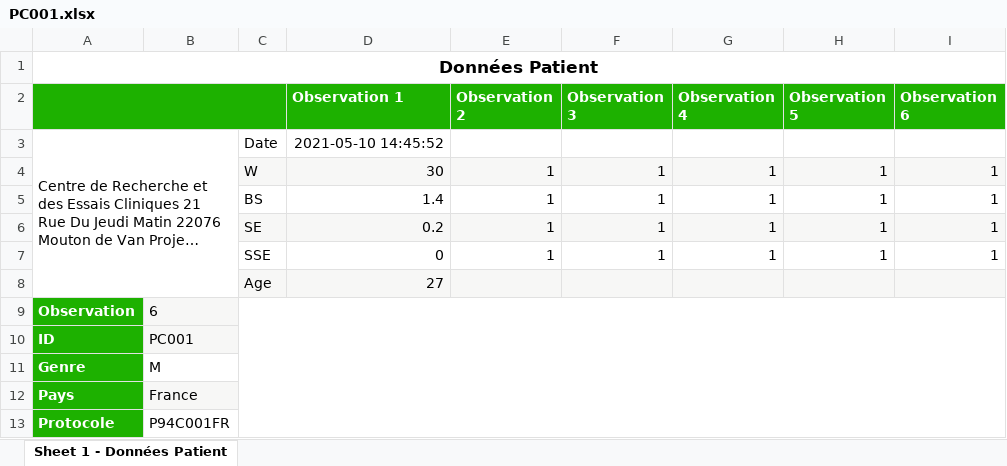
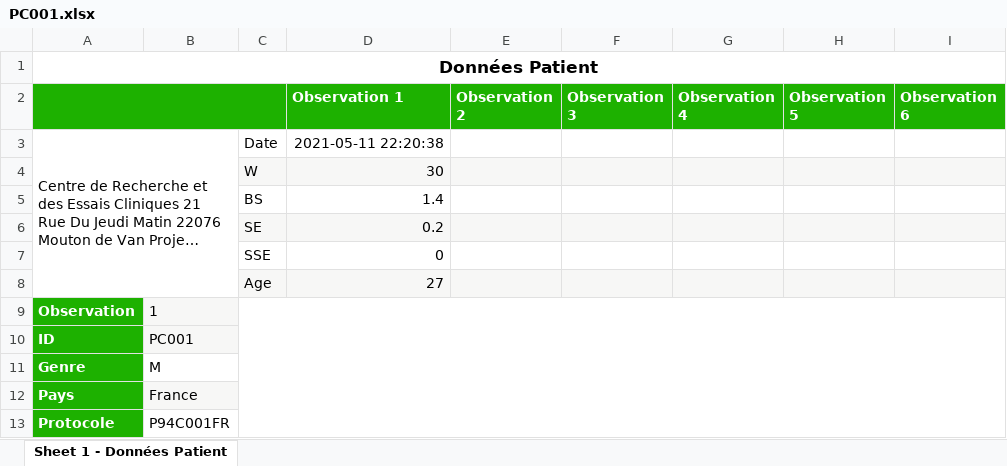
Before and after one commit to Edoumou/Tracking-Clinical-Trials-Through-Blockchain, an Excel workbook: client/src/data/patients/PC001.xlsx, sheet Sheet 1 - Données Patient, drawn as a sheet; long unchanged cells end in …; values as stored, in another font and other column widths than the file's, no borders; removed rows and columns are numbered as before the commit, all else as after; the diff names each change by its address in the sheet, - before the commit and + after, or states it on an @@ line.

Commit message:
storing patient data to ipfs and cid to ethereum

```diff
--- a/client/src/data/patients/PC001.xlsx (sheet Sheet 1 - Données Patient)
+++ b/client/src/data/patients/PC001.xlsx (sheet Sheet 1 - Données Patient)
-D3 (Observation 1): 2021-05-10 14:45:52
+D3 (Observation 1): 2021-05-11 22:20:38
-row 4:  |  | W | 30 | 1 | 1 | 1 | 1 | 1
-row 5:  |  | BS | 1.4 | 1 | 1 | 1 | 1 | 1
-row 6:  |  | SE | 0.2 | 1 | 1 | 1 | 1 | 1
-row 7:  |  | SSE | 0 | 1 | 1 | 1 | 1 | 1
+row 4:  |  | W | 30
+row 5:  |  | BS | 1.4
+row 6:  |  | SE | 0.2
+row 7:  |  | SSE | 0
-B9: 6
+B9: 1
```
Also changed, not shown: 2 other files.
